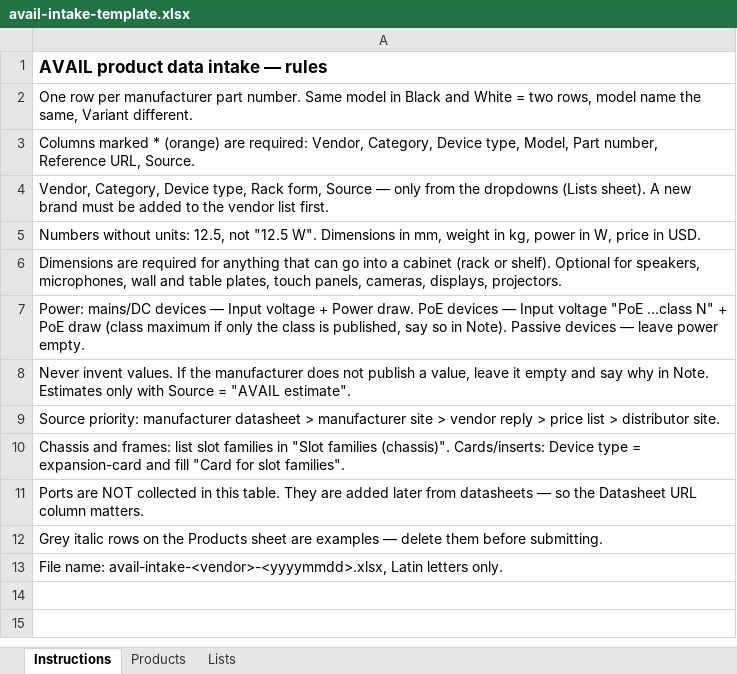
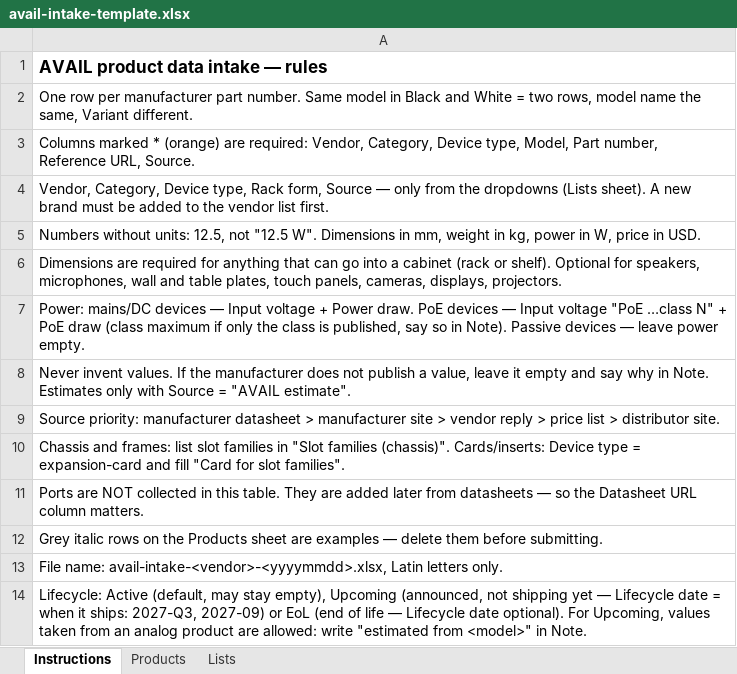
Before and after one commit to AVAIL-DISTRIBUTION/EasySchematic, an Excel workbook: tools/avail/intake/avail-intake-template.xlsx, sheet Instructions, drawn as a sheet; values as stored, in another font and other column widths than the file's, no borders; the diff names each change by its address in the sheet, - before the commit and + after, or states it on an @@ line.

```diff
--- a/tools/avail/intake/avail-intake-template.xlsx (sheet Instructions)
+++ b/tools/avail/intake/avail-intake-template.xlsx (sheet Instructions)
+row 14: Lifecycle: Active (default, may stay empty), Upcoming (announced, not shipping yet — Lifecycle date = when it ships: 2027-Q3, 2027-09) or EoL (end of life — Lifecycle date optional). For Upcoming, values taken from an analog product are allowed: write "estimated from <model>" in Note.
```
Also changed, not shown: sheet Lists, sheet Products, 36 other files.
